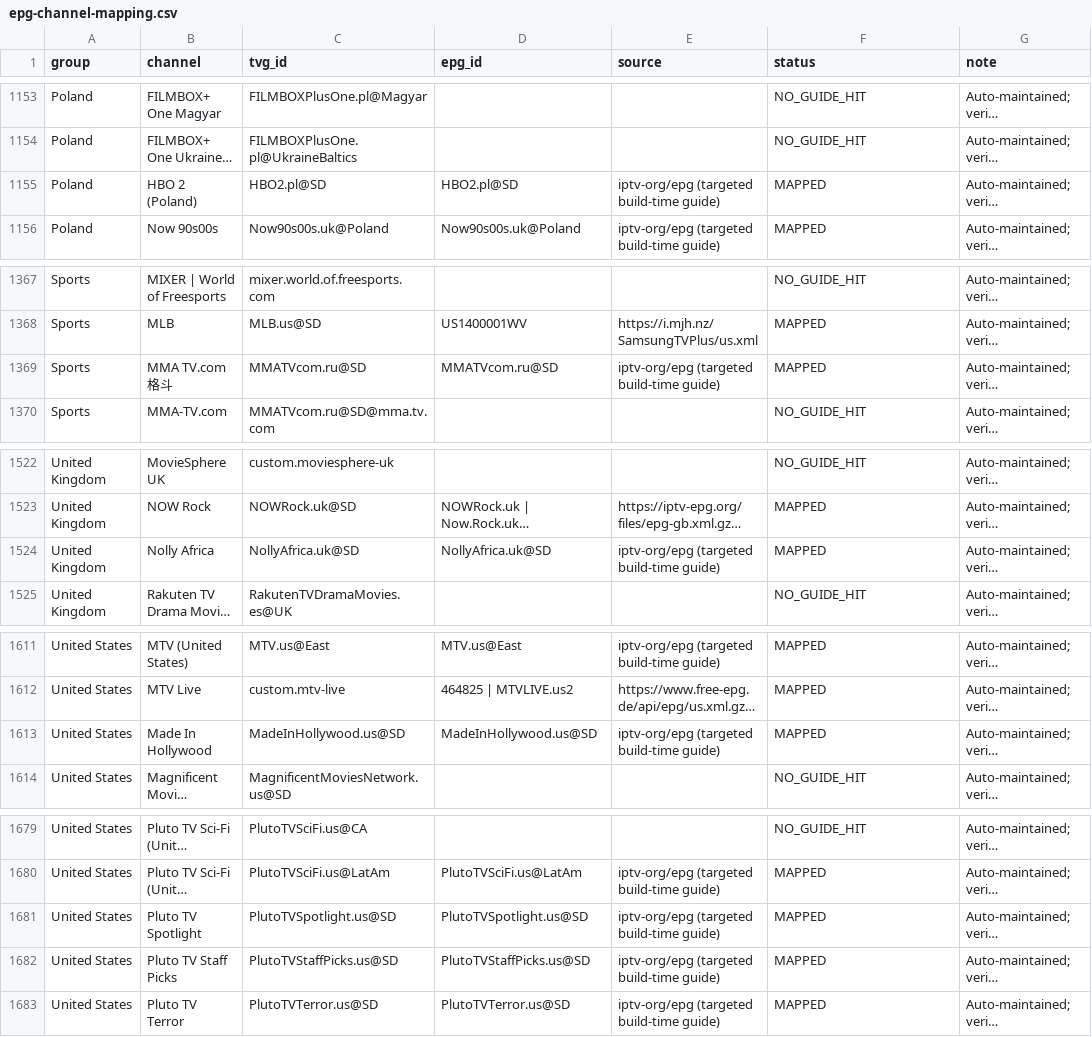
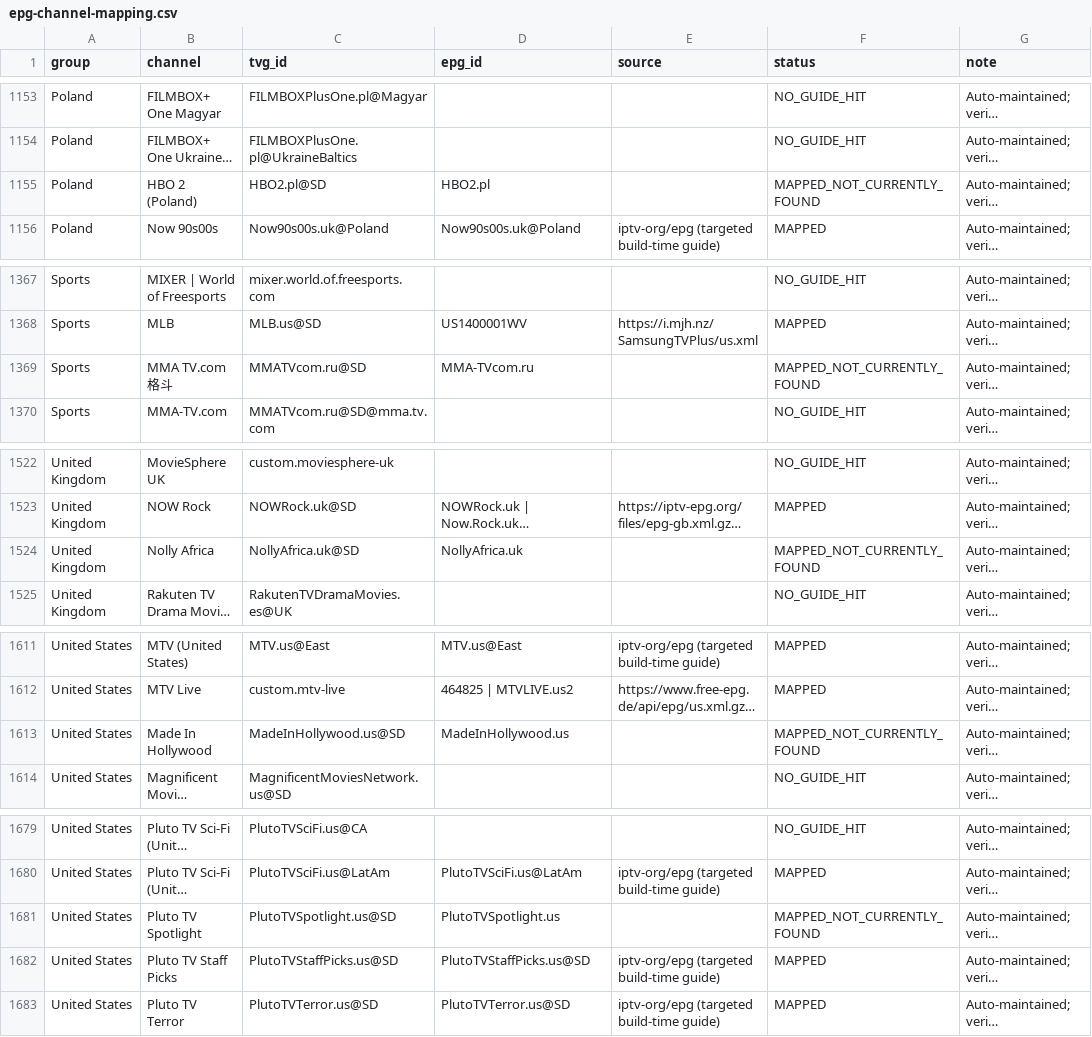
Before and after one commit to saeidrahmanbd/BDIX-IPTV, a CSV file: reports/epg-channel-mapping.csv, drawn as a sheet; only a part is shown, gaps mark what is left out; long unchanged cells end in …; the diff covers the shown part only; the diff names each change by its address in the sheet, - before the commit and + after, or states it on an @@ line.

```diff
--- a/reports/epg-channel-mapping.csv
+++ b/reports/epg-channel-mapping.csv
-D1155 (epg_id): HBO2.pl@SD
+D1155 (epg_id): HBO2.pl
-E1155 (source): iptv-org/epg (targeted build-time guide)
+E1155 (source): (empty)
-F1155 (status): MAPPED
+F1155 (status): MAPPED_NOT_CURRENTLY_FOUND
-D1369 (epg_id): MMATVcom.ru@SD
+D1369 (epg_id): MMA‑TVcom.ru
-E1369 (source): iptv-org/epg (targeted build-time guide)
+E1369 (source): (empty)
-F1369 (status): MAPPED
+F1369 (status): MAPPED_NOT_CURRENTLY_FOUND
-D1524 (epg_id): NollyAfrica.uk@SD
+D1524 (epg_id): NollyAfrica.uk
-E1524 (source): iptv-org/epg (targeted build-time guide)
+E1524 (source): (empty)
-F1524 (status): MAPPED
+F1524 (status): MAPPED_NOT_CURRENTLY_FOUND
-D1613 (epg_id): MadeInHollywood.us@SD
+D1613 (epg_id): MadeInHollywood.us
-E1613 (source): iptv-org/epg (targeted build-time guide)
+E1613 (source): (empty)
-F1613 (status): MAPPED
+F1613 (status): MAPPED_NOT_CURRENTLY_FOUND
-D1681 (epg_id): PlutoTVSpotlight.us@SD
+D1681 (epg_id): PlutoTVSpotlight.us
-E1681 (source): iptv-org/epg (targeted build-time guide)
+E1681 (source): (empty)
-F1681 (status): MAPPED
+F1681 (status): MAPPED_NOT_CURRENTLY_FOUND
```
Also changed, not shown: 63 edited cells elsewhere in this file, 11 other files.
